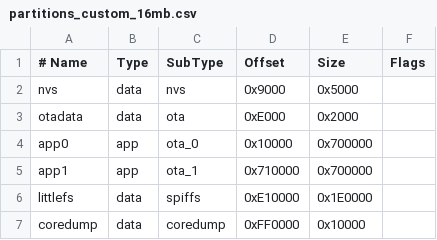
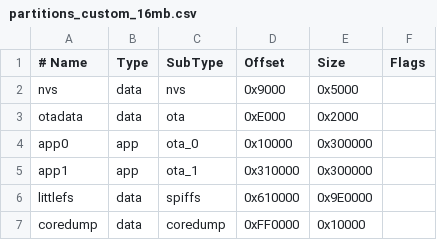
Before and after one commit to stormtronix-dev/OpenDTU-OnBattery, a CSV file: partitions_custom_16mb.csv, drawn as a sheet.

Commit message:
Update partitions_custom_16mb.csv

```diff
--- a/partitions_custom_16mb.csv
+++ b/partitions_custom_16mb.csv
@@ -3,5 +3,5 @@ nvs,      data, nvs,     0x9000,   0x5000,
 otadata,  data, ota,     0xE000,   0x2000,
-app0,     app,  ota_0,   0x10000,  0x700000,
-app1,     app,  ota_1,   0x710000, 0x700000,
-littlefs, data, spiffs,  0xE10000, 0x1E0000,
+app0,     app,  ota_0,   0x10000,  0x300000,
+app1,     app,  ota_1,   0x310000, 0x300000,
+littlefs, data, spiffs,  0x610000, 0x9E0000,
 coredump, data, coredump,0xFF0000, 0x10000,
```
